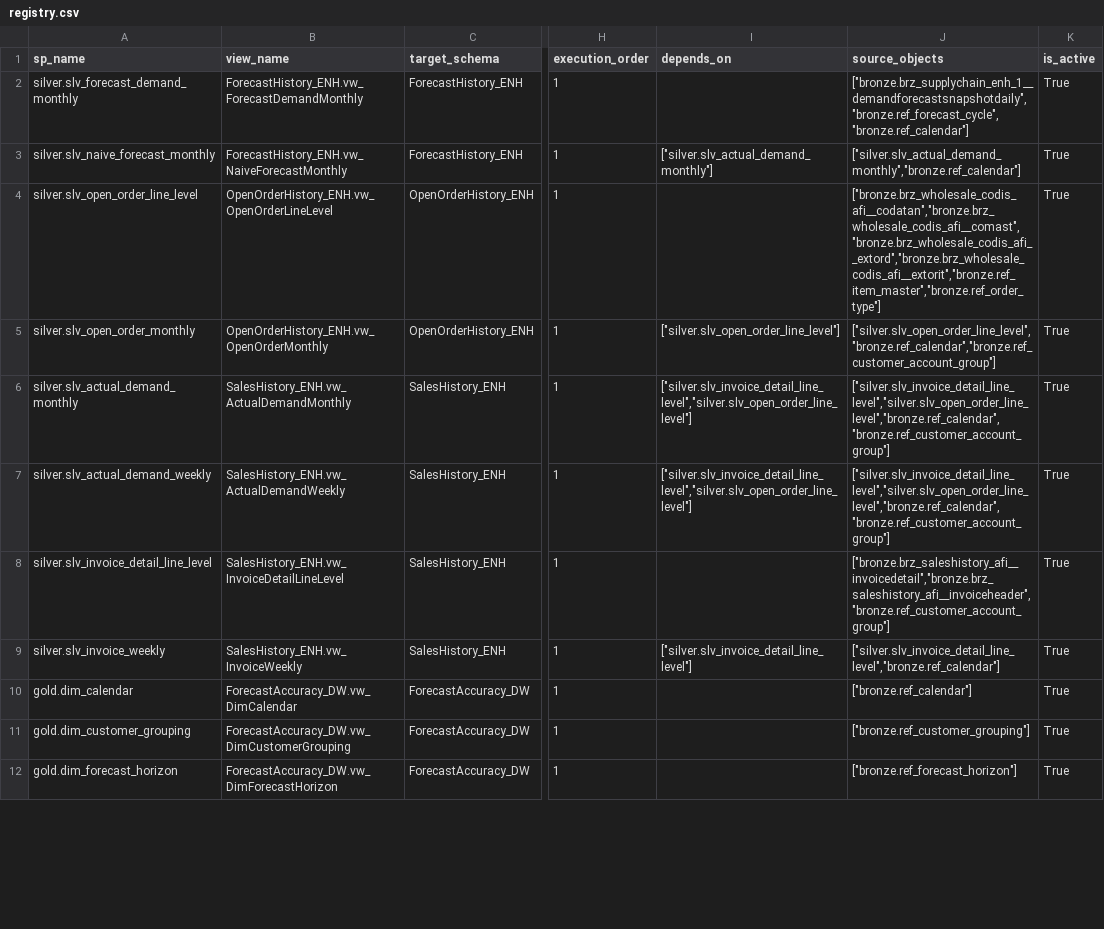
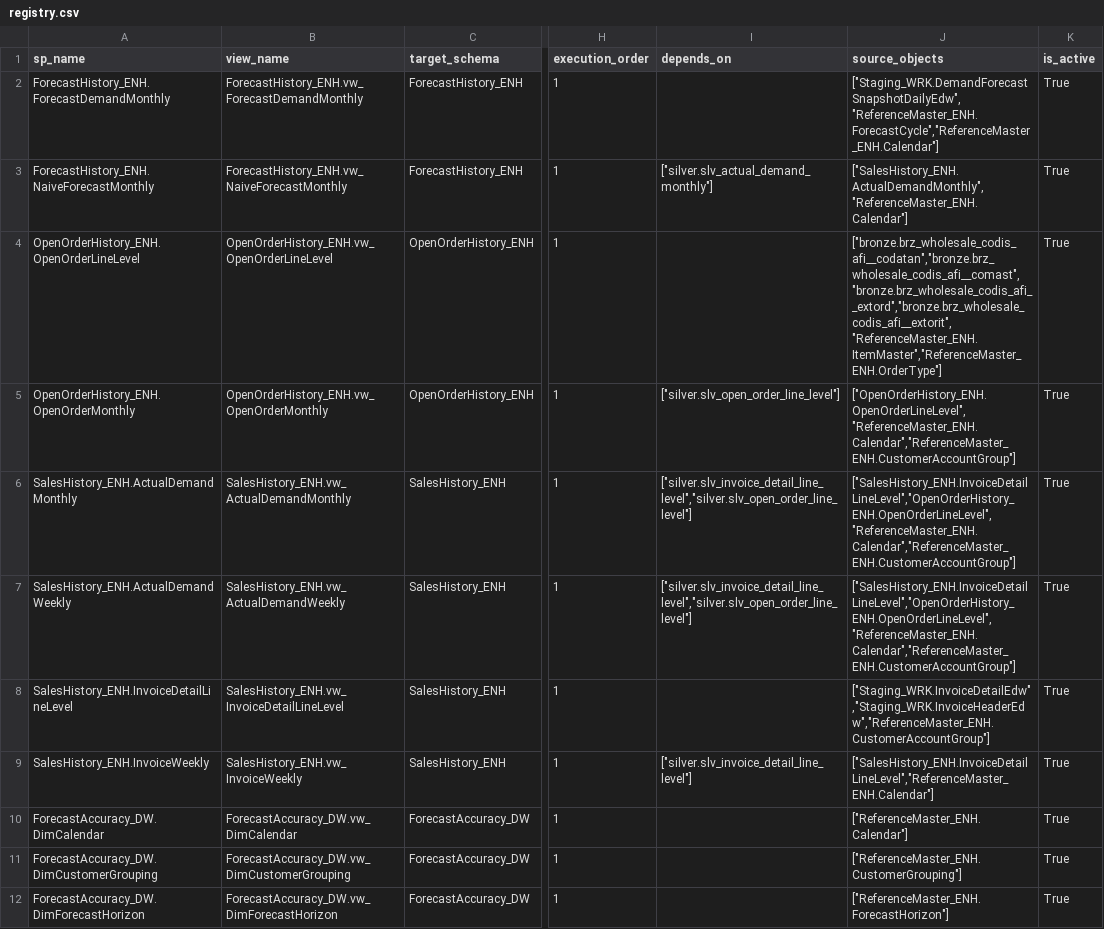
Before and after one commit to ankinguyen-engineer-2002/Fabric-v9-Warehouse-Medallion, a CSV file: 01_Architect_v9_April/lineage_explorer/data/registry.csv, drawn as a sheet; only a part is shown, gaps mark what is left out; the diff covers the shown part only; the diff names each change by its address in the sheet, - before the commit and + after, or states it on an @@ line.

```diff
--- a/01_Architect_v9_April/lineage_explorer/data/registry.csv
+++ b/01_Architect_v9_April/lineage_explorer/data/registry.csv
-A2 (sp_name): silver.slv_forecast_demand_monthly
+A2 (sp_name): ForecastHistory_ENH.ForecastDemandMonthly
-J2 (source_objects): ["bronze.brz_supplychain_enh_1__demandforecastsnapshotdaily","bronze.ref_forecast_cycle","bronze.ref_calendar"]
+J2 (source_objects): ["Staging_WRK.DemandForecastSnapshotDailyEdw","ReferenceMaster_ENH.ForecastCycle","ReferenceMaster_ENH.Calendar"]
-A3 (sp_name): silver.slv_naive_forecast_monthly
+A3 (sp_name): ForecastHistory_ENH.NaiveForecastMonthly
-J3 (source_objects): ["silver.slv_actual_demand_monthly","bronze.ref_calendar"]
+J3 (source_objects): ["SalesHistory_ENH.ActualDemandMonthly","ReferenceMaster_ENH.Calendar"]
-A4 (sp_name): silver.slv_open_order_line_level
+A4 (sp_name): OpenOrderHistory_ENH.OpenOrderLineLevel
-J4 (source_objects): ["bronze.brz_wholesale_codis_afi__codatan","bronze.brz_wholesale_codis_afi__comast","bronze.brz_wholesale_codis_afi__extord","bronze.brz_wholesale_codis_afi__extorit","bronze.ref_item_master","bronze.ref_order_type"]
+J4 (source_objects): ["bronze.brz_wholesale_codis_afi__codatan","bronze.brz_wholesale_codis_afi__comast","bronze.brz_wholesale_codis_afi__extord","bronze.brz_wholesale_codis_afi__extorit","ReferenceMaster_ENH.ItemMaster","ReferenceMaster_ENH.OrderType"]
-A5 (sp_name): silver.slv_open_order_monthly
+A5 (sp_name): OpenOrderHistory_ENH.OpenOrderMonthly
-J5 (source_objects): ["silver.slv_open_order_line_level","bronze.ref_calendar","bronze.ref_customer_account_group"]
+J5 (source_objects): ["OpenOrderHistory_ENH.OpenOrderLineLevel","ReferenceMaster_ENH.Calendar","ReferenceMaster_ENH.CustomerAccountGroup"]
-A6 (sp_name): silver.slv_actual_demand_monthly
+A6 (sp_name): SalesHistory_ENH.ActualDemandMonthly
-J6:J7 (source_objects): ["silver.slv_invoice_detail_line_level","silver.slv_open_order_line_level","bronze.ref_calendar","bronze.ref_customer_account_group"]
+J6:J7 (source_objects): ["SalesHistory_ENH.InvoiceDetailLineLevel","OpenOrderHistory_ENH.OpenOrderLineLevel","ReferenceMaster_ENH.Calendar","ReferenceMaster_ENH.CustomerAccountGroup"]
-A7 (sp_name): silver.slv_actual_demand_weekly
+A7 (sp_name): SalesHistory_ENH.ActualDemandWeekly
-A8 (sp_name): silver.slv_invoice_detail_line_level
+A8 (sp_name): SalesHistory_ENH.InvoiceDetailLineLevel
-J8 (source_objects): ["bronze.brz_saleshistory_afi__invoicedetail","bronze.brz_saleshistory_afi__invoiceheader","bronze.ref_customer_account_group"]
+J8 (source_objects): ["Staging_WRK.InvoiceDetailEdw","Staging_WRK.InvoiceHeaderEdw","ReferenceMaster_ENH.CustomerAccountGroup"]
-A9 (sp_name): silver.slv_invoice_weekly
+A9 (sp_name): SalesHistory_ENH.InvoiceWeekly
-J9 (source_objects): ["silver.slv_invoice_detail_line_level","bronze.ref_calendar"]
+J9 (source_objects): ["SalesHistory_ENH.InvoiceDetailLineLevel","ReferenceMaster_ENH.Calendar"]
-A10 (sp_name): gold.dim_calendar
+A10 (sp_name): ForecastAccuracy_DW.DimCalendar
-J10 (source_objects): ["bronze.ref_calendar"]
+J10 (source_objects): ["ReferenceMaster_ENH.Calendar"]
-A11 (sp_name): gold.dim_customer_grouping
+A11 (sp_name): ForecastAccuracy_DW.DimCustomerGrouping
-J11 (source_objects): ["bronze.ref_customer_grouping"]
+J11 (source_objects): ["ReferenceMaster_ENH.CustomerGrouping"]
-A12 (sp_name): gold.dim_forecast_horizon
+A12 (sp_name): ForecastAccuracy_DW.DimForecastHorizon
-J12 (source_objects): ["bronze.ref_forecast_horizon"]
+J12 (source_objects): ["ReferenceMaster_ENH.ForecastHorizon"]
```
Also changed, not shown: 22 edited cells elsewhere in this file, 01_Architect_v9_April/lineage_explorer/data/lineage.csv, 2 other files.
